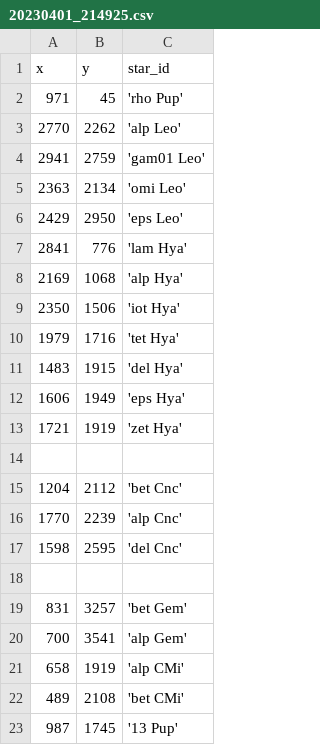
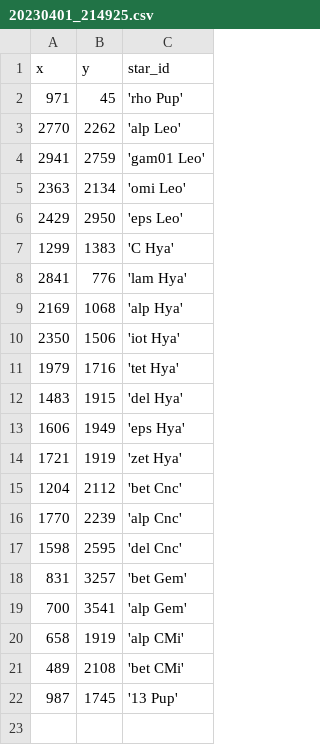
Before and after one commit to DeepSkyWonder/dsw-notebooks, a CSV file: moon-orbit_determination/stars/20230401_214925.csv, drawn as a sheet; removed rows and columns are numbered as before the commit, all else as after; the diff names each change by its address in the sheet, - before the commit and + after, or states it on an @@ line.

Commit message:
Update 20230401_214925.csv

```diff
--- a/moon-orbit_determination/stars/20230401_214925.csv
+++ b/moon-orbit_determination/stars/20230401_214925.csv
+row 7: 1299 | 1383 | 'C Hya'
-row 14: (empty)
-row 18: (empty)
```
